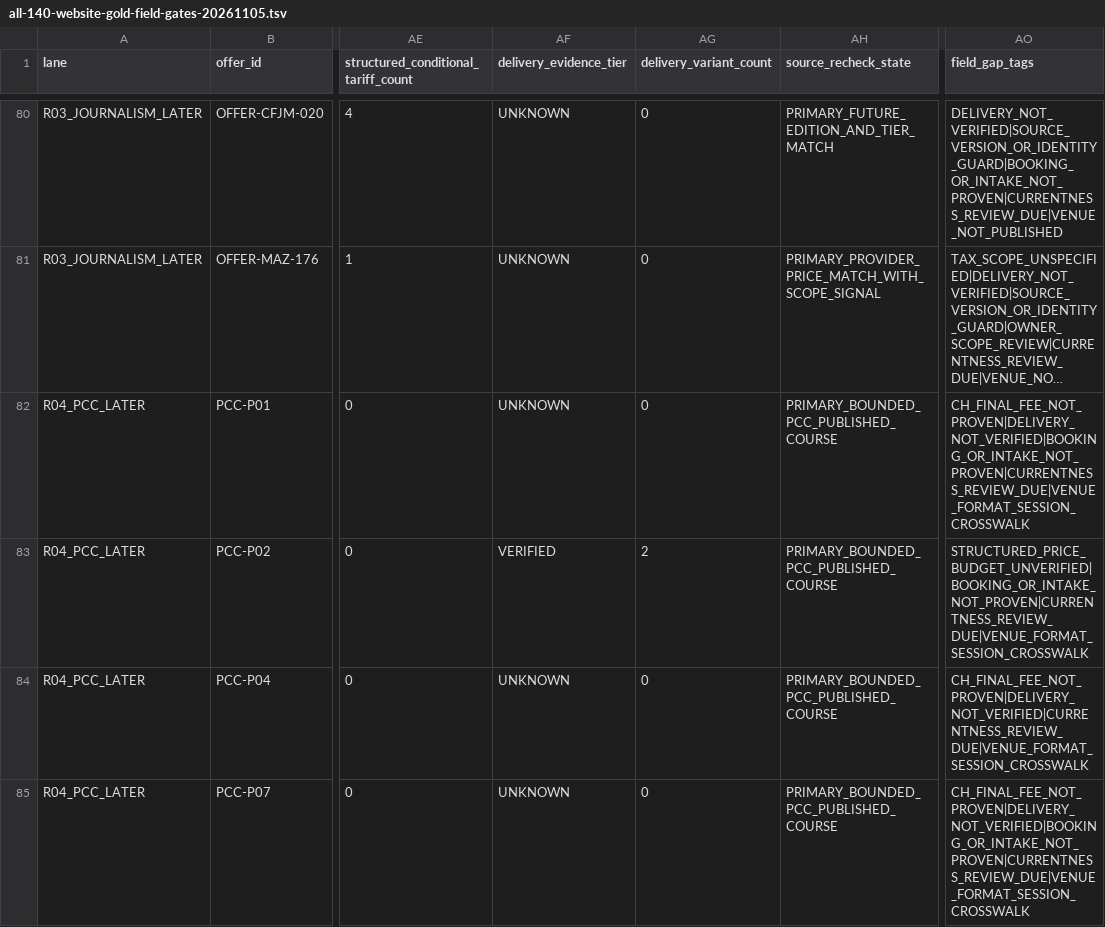
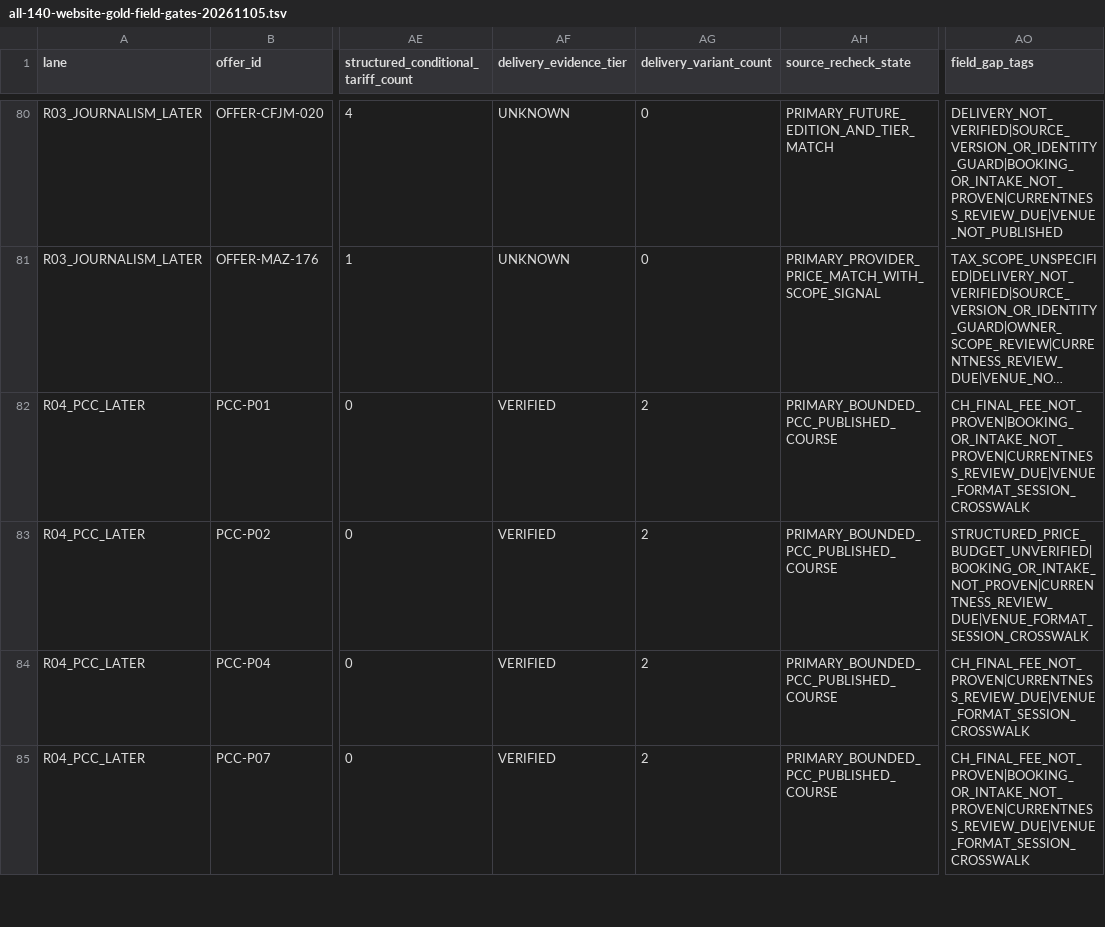
Before and after one commit to george-sarpong/weiterbildungsradar-journalismus, a TSV file: docs/b2/all-140-website-gold-field-gates-20261105.tsv, drawn as a sheet; only a part is shown, gaps mark what is left out; long unchanged cells end in …; the diff covers the shown part only; the diff names each change by its address in the sheet, - before the commit and + after, or states it on an @@ line.

Commit message:
B2 EVT236: reconcile 10 PCC delivery fields in all-140 matrix

```diff
--- a/docs/b2/all-140-website-gold-field-gates-20261105.tsv
+++ b/docs/b2/all-140-website-gold-field-gates-20261105.tsv
-AF82 (delivery_evidence_tier): UNKNOWN
+AF82 (delivery_evidence_tier): VERIFIED
-AG82 (delivery_variant_count): 0
+AG82 (delivery_variant_count): 2
-AO82 (field_gap_tags): CH_FINAL_FEE_NOT_PROVEN|DELIVERY_NOT_VERIFIED|BOOKING_OR_INTAKE_NOT_PROVEN|CURRENTNESS_REVIEW_DUE|VENUE_FORMAT_SESSION_CROSSWALK
+AO82 (field_gap_tags): CH_FINAL_FEE_NOT_PROVEN|BOOKING_OR_INTAKE_NOT_PROVEN|CURRENTNESS_REVIEW_DUE|VENUE_FORMAT_SESSION_CROSSWALK
-AF84:AF85 (delivery_evidence_tier): UNKNOWN
+AF84:AF85 (delivery_evidence_tier): VERIFIED
-AG84:AG85 (delivery_variant_count): 0
+AG84:AG85 (delivery_variant_count): 2
-AO84 (field_gap_tags): CH_FINAL_FEE_NOT_PROVEN|DELIVERY_NOT_VERIFIED|CURRENTNESS_REVIEW_DUE|VENUE_FORMAT_SESSION_CROSSWALK
+AO84 (field_gap_tags): CH_FINAL_FEE_NOT_PROVEN|CURRENTNESS_REVIEW_DUE|VENUE_FORMAT_SESSION_CROSSWALK
-AO85 (field_gap_tags): CH_FINAL_FEE_NOT_PROVEN|DELIVERY_NOT_VERIFIED|BOOKING_OR_INTAKE_NOT_PROVEN|CURRENTNESS_REVIEW_DUE|VENUE_FORMAT_SESSION_CROSSWALK
+AO85 (field_gap_tags): CH_FINAL_FEE_NOT_PROVEN|BOOKING_OR_INTAKE_NOT_PROVEN|CURRENTNESS_REVIEW_DUE|VENUE_FORMAT_SESSION_CROSSWALK
```
Also changed, not shown: 21 edited cells elsewhere in this file.
